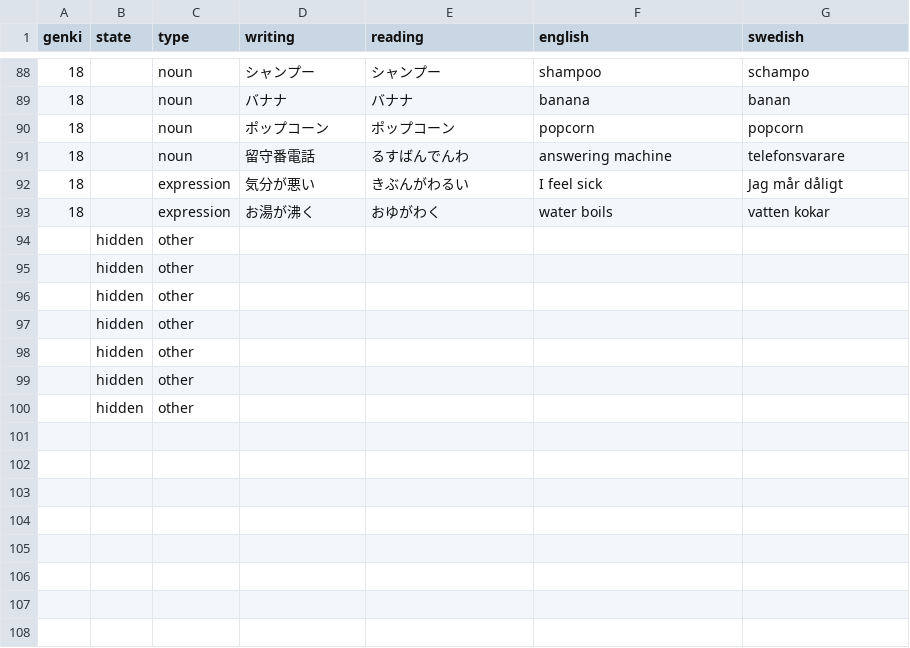
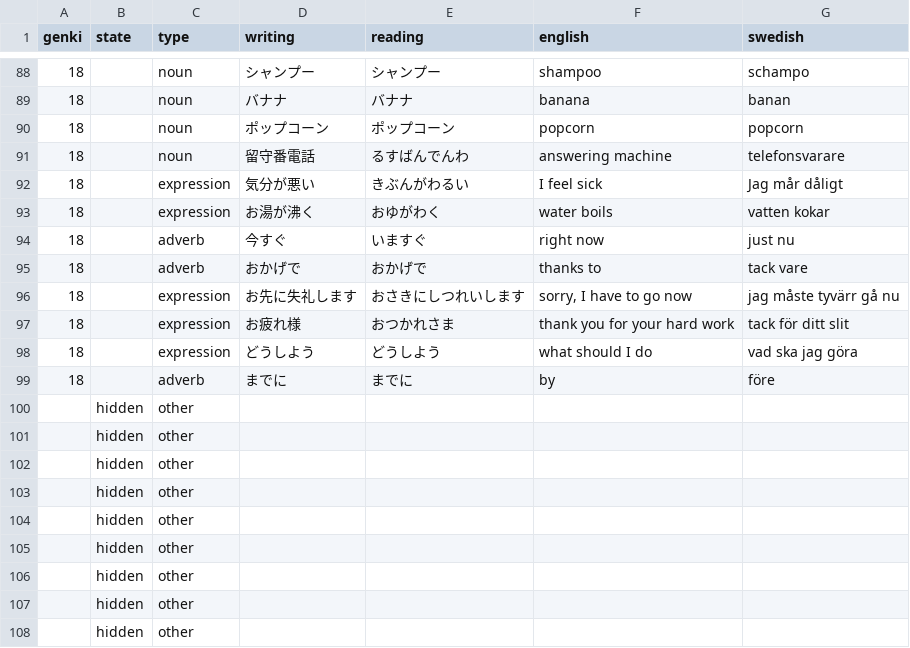
Before and after one commit to psandboge/japanese-lists-to-json, a CSV file: src/main/data/vocabulary/1200extra.csv, drawn as a sheet; only a part is shown, gaps mark what is left out; the diff names each change by its address in the sheet, - before the commit and + after, or states it on an @@ line.

```diff
--- a/src/main/data/vocabulary/1200extra.csv
+++ b/src/main/data/vocabulary/1200extra.csv
+row 94: 18 |  | adverb | 今すぐ | いますぐ | right now | just nu
+row 95: 18 |  | adverb | おかげで | おかげで | thanks to | tack vare
+row 96: 18 |  | expression | お先に失礼します | おさきにしつれいします | sorry, I have to go now | jag måste tyvärr gå nu
+row 97: 18 |  | expression | お疲れ様 | おつかれさま | thank you for your hard work | tack för ditt slit
+row 98: 18 |  | expression | どうしよう | どうしよう | what should I do | vad ska jag göra
+row 99: 18 |  | adverb | までに | までに | by | före
+row 100:  | hidden | other
+row 101:  | hidden | other
```
Also changed, not shown: src/main/data/jlpt/n3_vocab_edited.csv.
